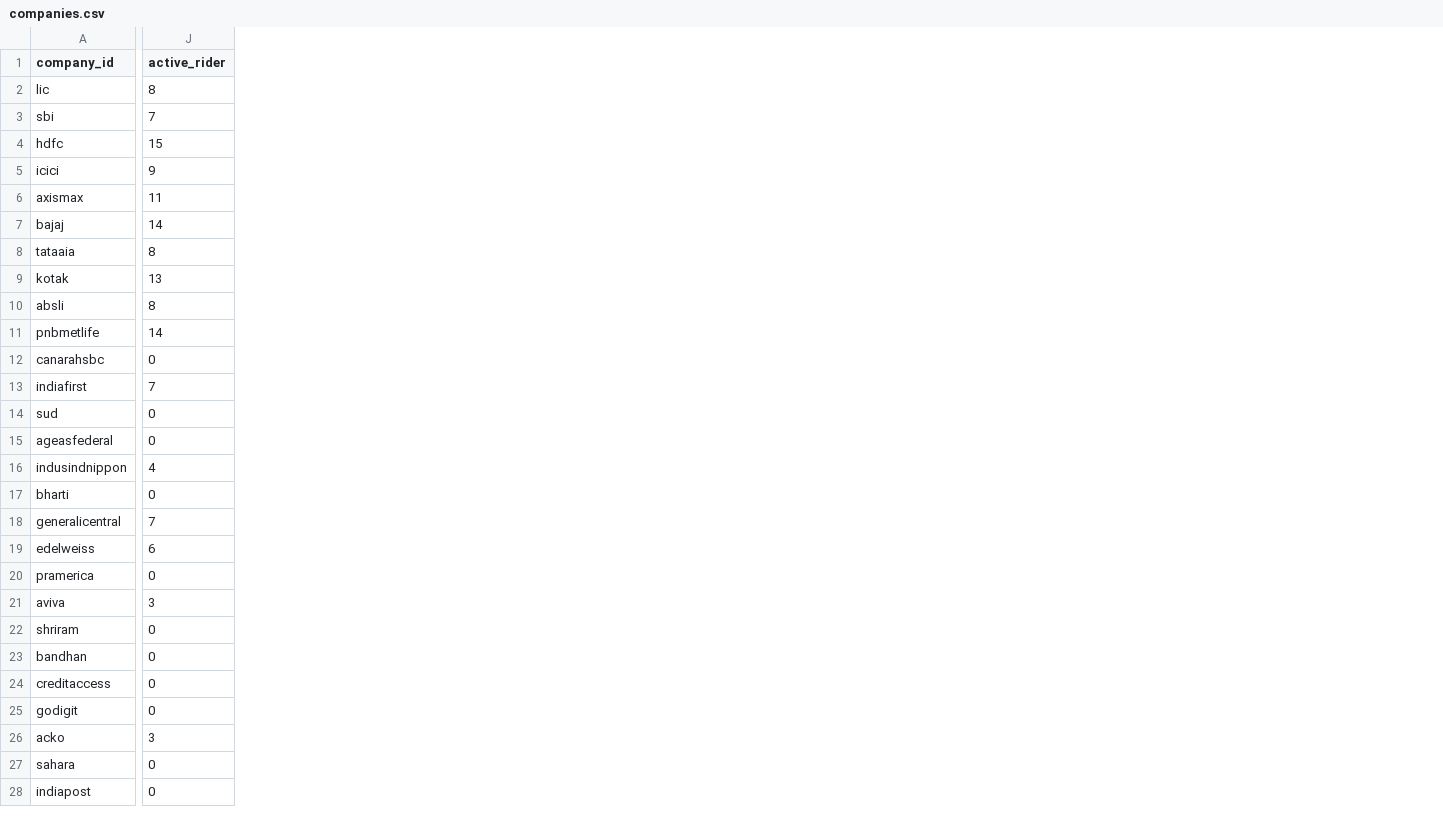
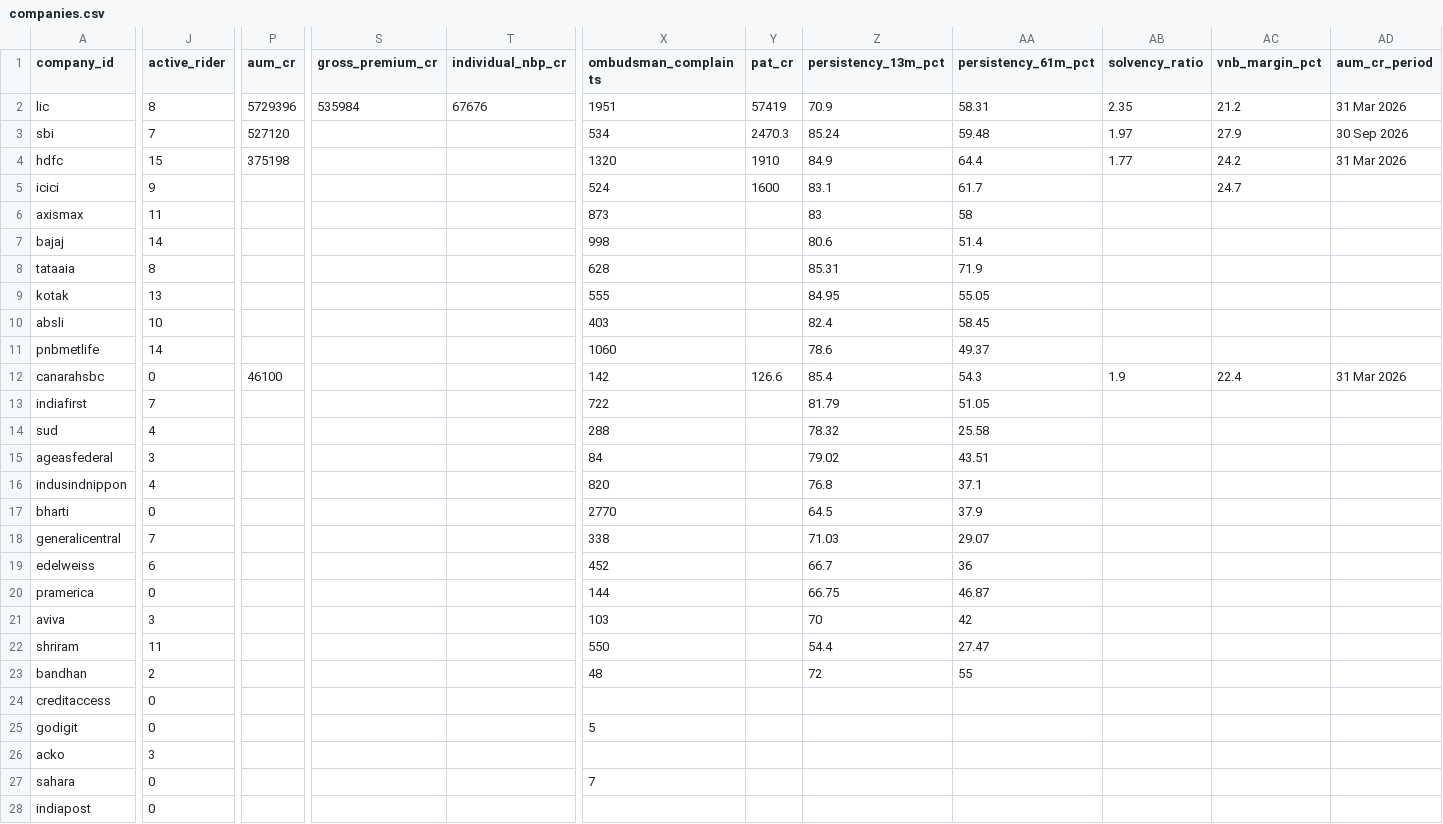
Before and after one commit to ninjapotato069/Insurance_Products, a CSV file: exports/companies.csv, drawn as a sheet; only a part is shown, gaps mark what is left out; the diff covers the shown part only; the diff names each change by its address in the sheet, - before the commit and + after, or states it on an @@ line.

```diff
--- a/exports/companies.csv
+++ b/exports/companies.csv
+column P (aum_cr), rows 2-12: 5729396 | 527120 | 375198 |  |  |  |  |  |  |  | 46100
+column S (gross_premium_cr), row 2: 535984
+column T (individual_nbp_cr), row 2: 67676
+column X (ombudsman_complaints), rows 2-27: 1951 | 534 | 1320 | 524 | 873 | 998 | 628 | 555 | 403 | 1060 | 142 | 722 | 288 | 84 | 820 | 2770 | 338 | 452 | 144 | 103 | 550 | 48 |  | 5 |  | 7
+column Y (pat_cr), rows 2-12: 57419 | 2470.3 | 1910 | 1600 |  |  |  |  |  |  | 126.6
+column Z (persistency_13m_pct), rows 2-23: 70.9 | 85.24 | 84.9 | 83.1 | 83 | 80.6 | 85.31 | 84.95 | 82.4 | 78.6 | 85.4 | 81.79 | 78.32 | 79.02 | 76.8 | 64.5 | 71.03 | 66.7 | 66.75 | 70 | 54.4 | 72
+column AA (persistency_61m_pct), rows 2-23: 58.31 | 59.48 | 64.4 | 61.7 | 58 | 51.4 | 71.9 | 55.05 | 58.45 | 49.37 | 54.3 | 51.05 | 25.58 | 43.51 | 37.1 | 37.9 | 29.07 | 36 | 46.87 | 42 | 27.47 | 55
+column AB (solvency_ratio), rows 2-12: 2.35 | 1.97 | 1.77 |  |  |  |  |  |  |  | 1.9
+column AC (vnb_margin_pct), rows 2-12: 21.2 | 27.9 | 24.2 | 24.7 |  |  |  |  |  |  | 22.4
+column AD (aum_cr_period), rows 2-12: 31 Mar 2026 | 30 Sep 2026 | 31 Mar 2026 |  |  |  |  |  |  |  | 31 Mar 2026
-J10 (active_rider): 8
+J10 (active_rider): 10
-J14 (active_rider): 0
+J14 (active_rider): 4
-J15 (active_rider): 0
+J15 (active_rider): 3
-J22 (active_rider): 0
+J22 (active_rider): 11
-J23 (active_rider): 0
+J23 (active_rider): 2
```
Also changed, not shown: 8 added columns and 11 edited cells elsewhere in this file, 16 other files.
